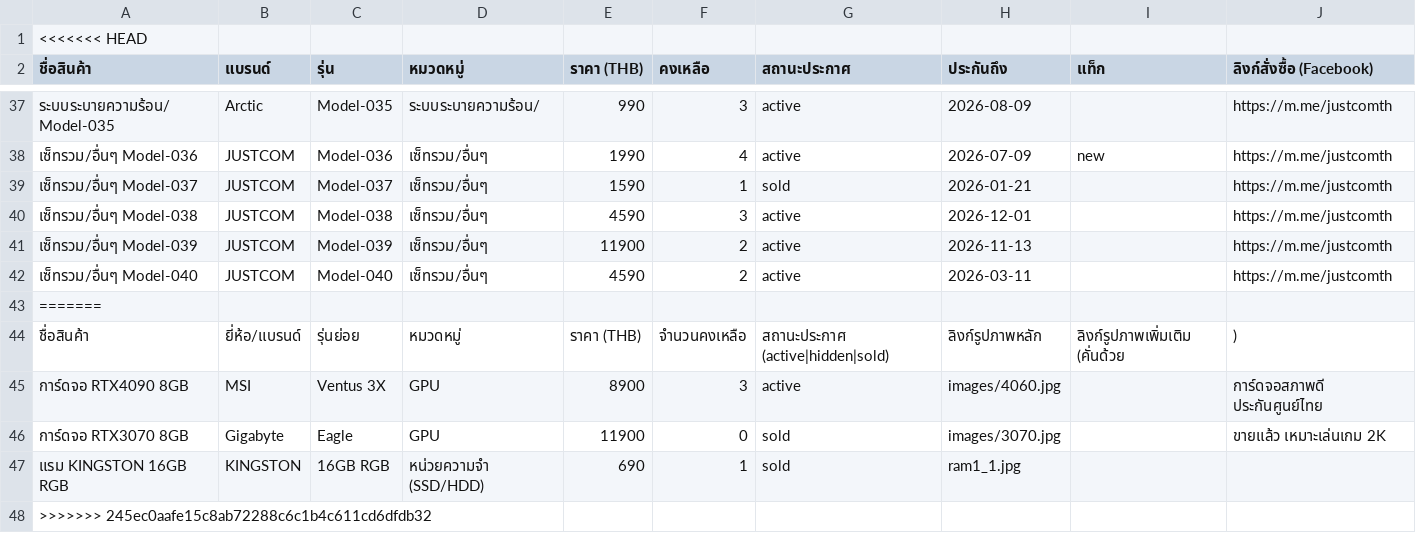
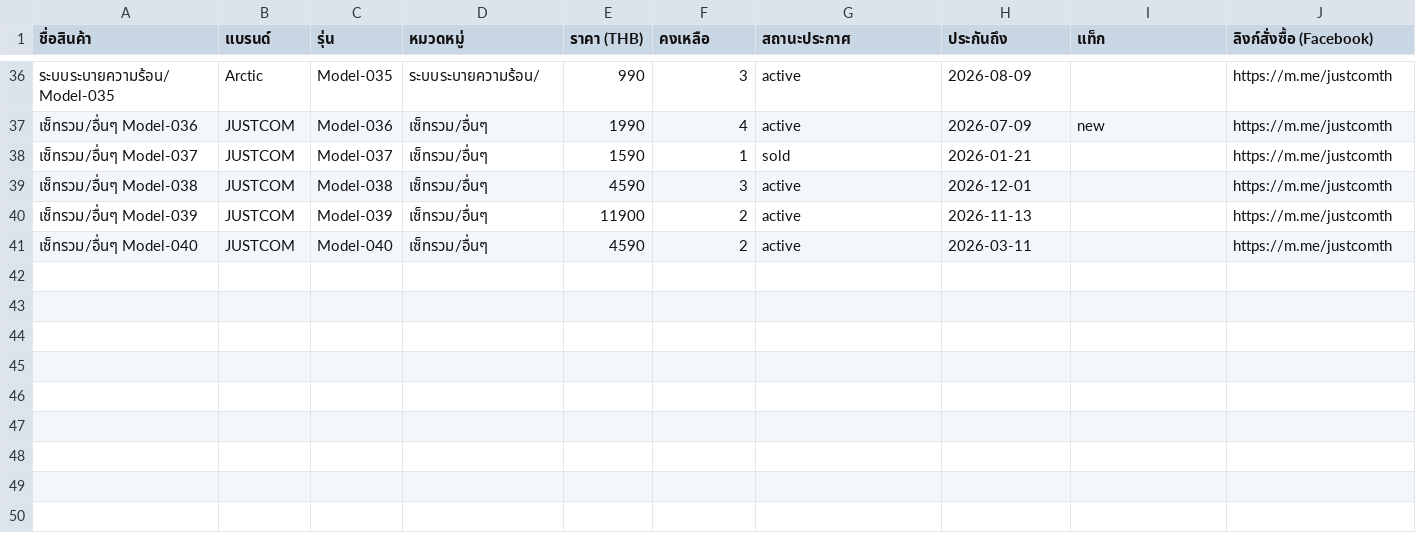
Before and after one commit to justcom1516/JUSTCOM2, a CSV file: data/justcom_inventory.csv, drawn as a sheet; only a part is shown, gaps mark what is left out; rows hold the shown columns only; the diff names each change by its address in the sheet, - before the commit and + after, or states it on an @@ line.

Commit message:
1
1

```diff
--- a/data/justcom_inventory.csv
+++ b/data/justcom_inventory.csv
-row 1: <<<<<<< HEAD
-row 43: =======
-row 44: ชื่อสินค้า | ยี่ห้อ/แบรนด์ | รุ่นย่อย | หมวดหมู่ | ราคา (THB) | จำนวนคงเหลือ | สถานะประกาศ (active|hidden|sold) | ลิงก์รูปภาพหลัก | ลิงก์รูปภาพเพิ่มเติม (คั่นด้วย | )
-row 45: การ์ดจอ RTX4090 8GB | MSI | Ventus 3X | GPU | 8900 | 3 | active | images/4060.jpg |  | การ์ดจอสภาพดี ประกันศูนย์ไทย
-row 46: การ์ดจอ RTX3070 8GB | Gigabyte | Eagle | GPU | 11900 | 0 | sold | images/3070.jpg |  | ขายแล้ว เหมาะเล่นเกม 2K
-row 47: แรม KINGSTON 16GB RGB | KINGSTON | 16GB RGB | หน่วยความจำ (SSD/HDD) | 690 | 1 | sold | ram1_1.jpg
-row 48: >>>>>>> 245ec0aafe15c8ab72288c6c1b4c611cd6dfdb32
```
